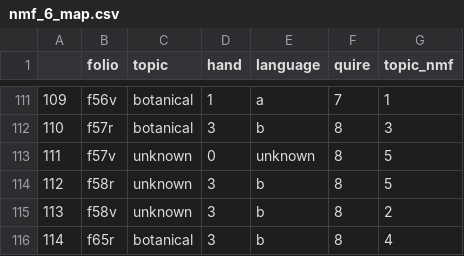
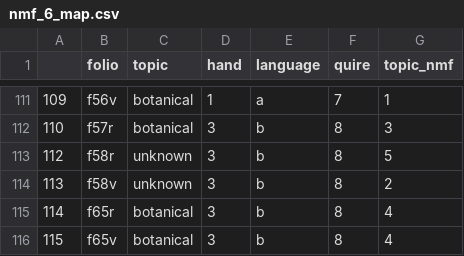
Before and after one commit to rachelbari/voynich-topic-modeling, a CSV file: out/nmf_6_map.csv, drawn as a sheet; only a part is shown, gaps mark what is left out; the shorter side is filled out with more unchanged rows; the diff names each change by its address in the sheet, - before the commit and + after, or states it on an @@ line.

```diff
--- a/out/nmf_6_map.csv
+++ b/out/nmf_6_map.csv
-row 113: 111 | f57v | unknown | 0 | unknown | 8 | 5
```
Also changed, not shown: out/nmf_5_map.csv, 3 other files.
